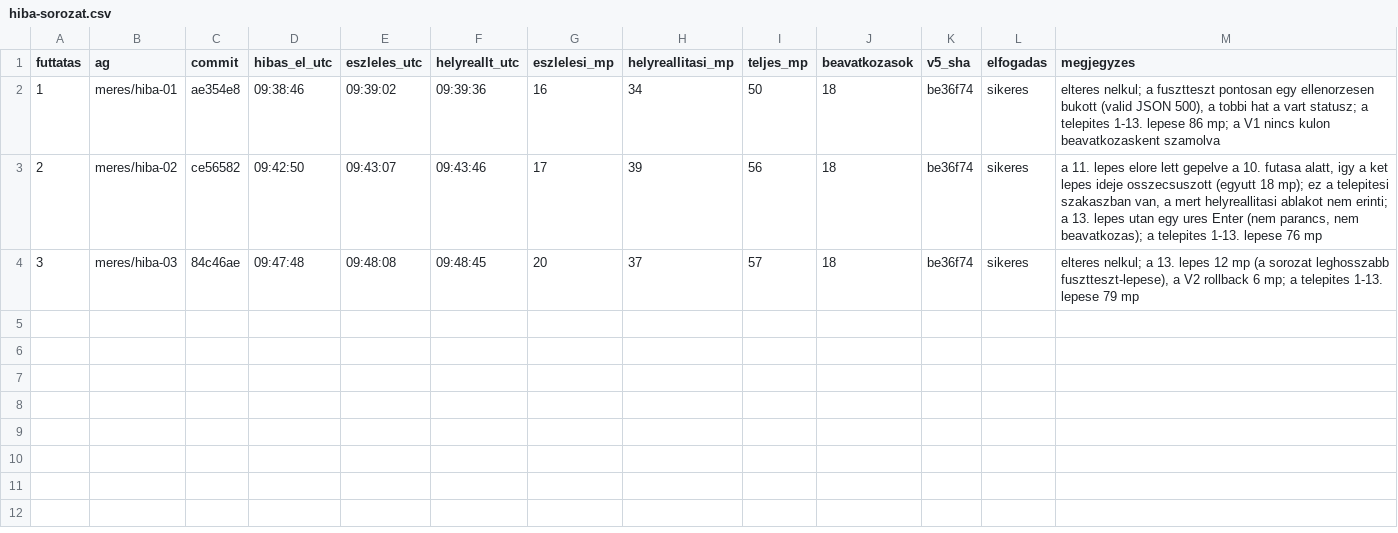
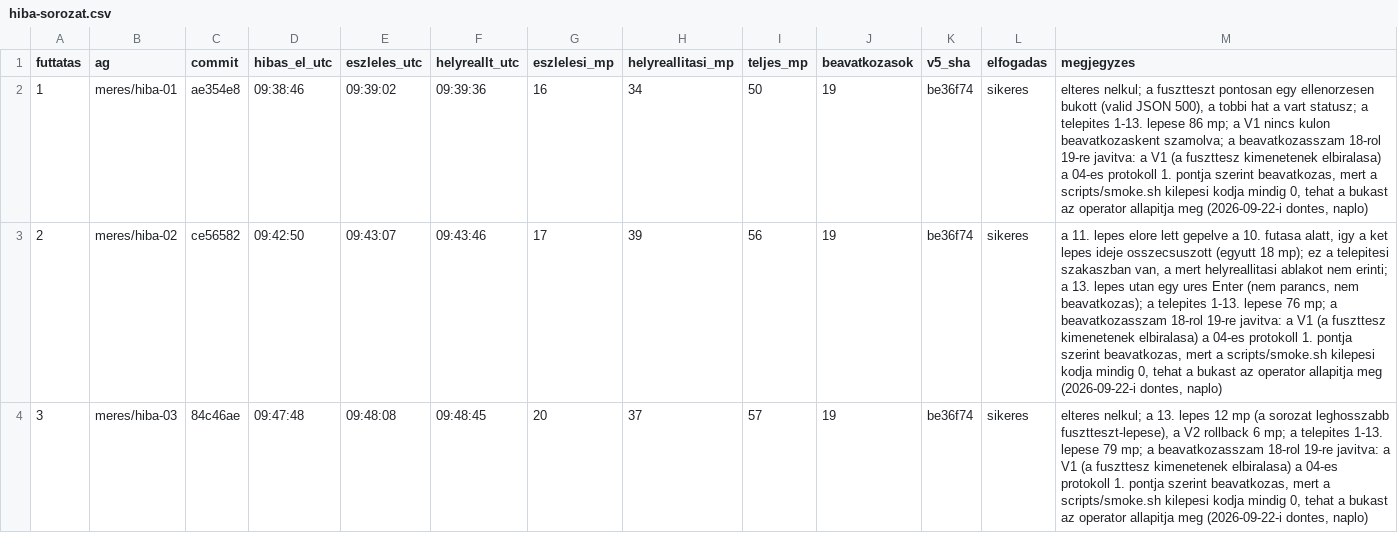
Before and after one commit to myloo23/MilanProjA-Szakdoga, a CSV file: szakdolgozat/bizonyitek/meres/hiba-sorozat.csv, drawn as a sheet; the diff names each change by its address in the sheet, - before the commit and + after, or states it on an @@ line.

Commit message:
meres: az automatizalt sorozat kiertekelese, a build-szoras forrasa es a beavatkozas-definicio atvezetese

```diff
--- a/szakdolgozat/bizonyitek/meres/hiba-sorozat.csv
+++ b/szakdolgozat/bizonyitek/meres/hiba-sorozat.csv
-J2:J4 (beavatkozasok): 18
+J2:J4 (beavatkozasok): 19
-M2 (megjegyzes): …kulon beavatkozaskent szamolva
+M2 (megjegyzes): …kulon beavatkozaskent szamolva; a beavatkozasszam 18-rol 19-re javitva: a V1 (a fuszttesz kimenetenek elbiralasa) a 04-es protokoll 1. pontja szerint beavatkozas, mert a scripts/smoke.sh kilepesi kodja mindig 0, tehat a bukast az operator allapitja meg (2026-09-22-i dontes, naplo)
-M3 (megjegyzes): …lepese 76 mp
+M3 (megjegyzes): …lepese 76 mp; a beavatkozasszam 18-rol 19-re javitva: a V1 (a fuszttesz kimenetenek elbiralasa) a 04-es protokoll 1. pontja szerint beavatkozas, mert a scripts/smoke.sh kilepesi kodja mindig 0, tehat a bukast az operator allapitja meg (2026-09-22-i dontes, naplo)
-M4 (megjegyzes): …lepese 79 mp
+M4 (megjegyzes): …lepese 79 mp; a beavatkozasszam 18-rol 19-re javitva: a V1 (a fuszttesz kimenetenek elbiralasa) a 04-es protokoll 1. pontja szerint beavatkozas, mert a scripts/smoke.sh kilepesi kodja mindig 0, tehat a bukast az operator allapitja meg (2026-09-22-i dontes, naplo)
```
Also changed, not shown: szakdolgozat/bizonyitek/meres/auto-sorozat.csv, 2 other files.
